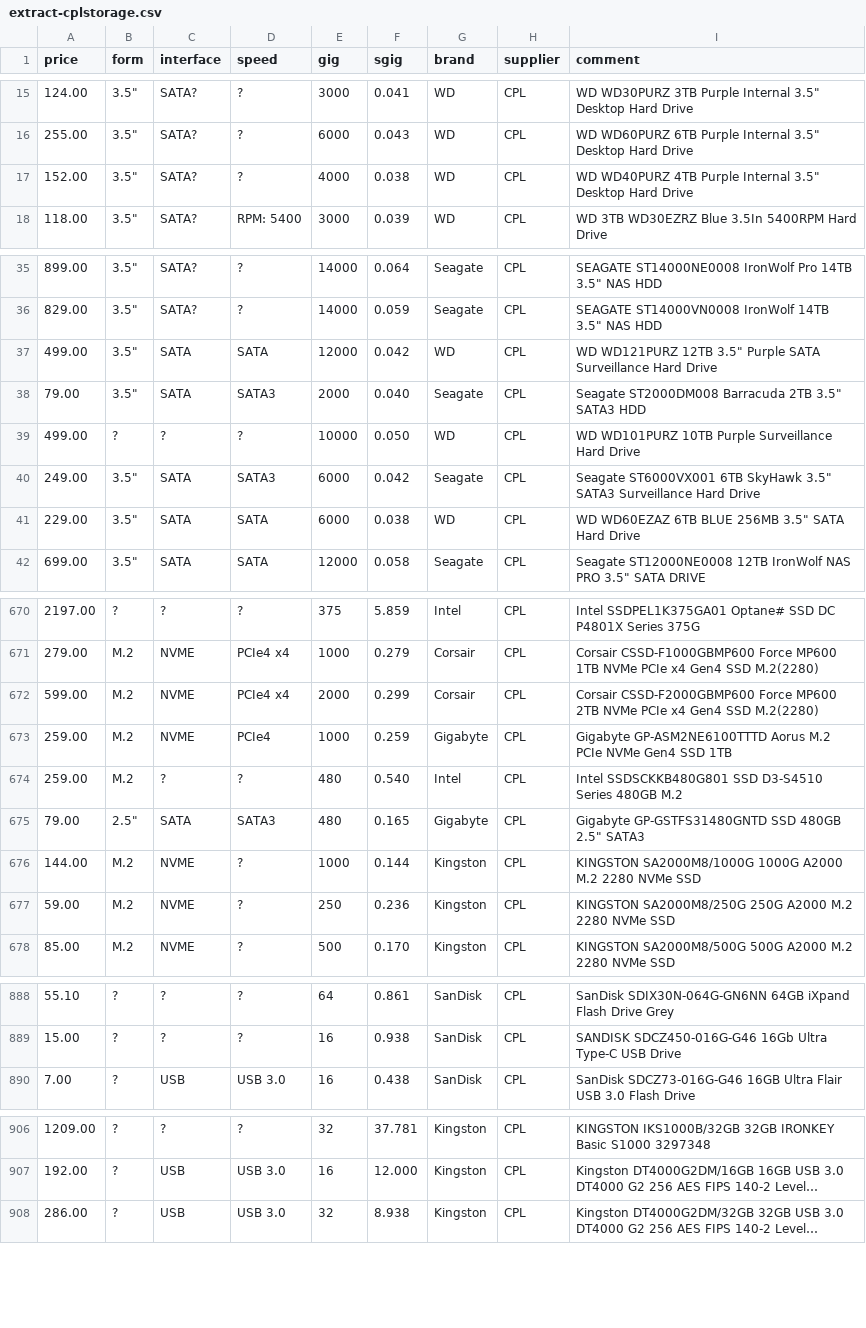
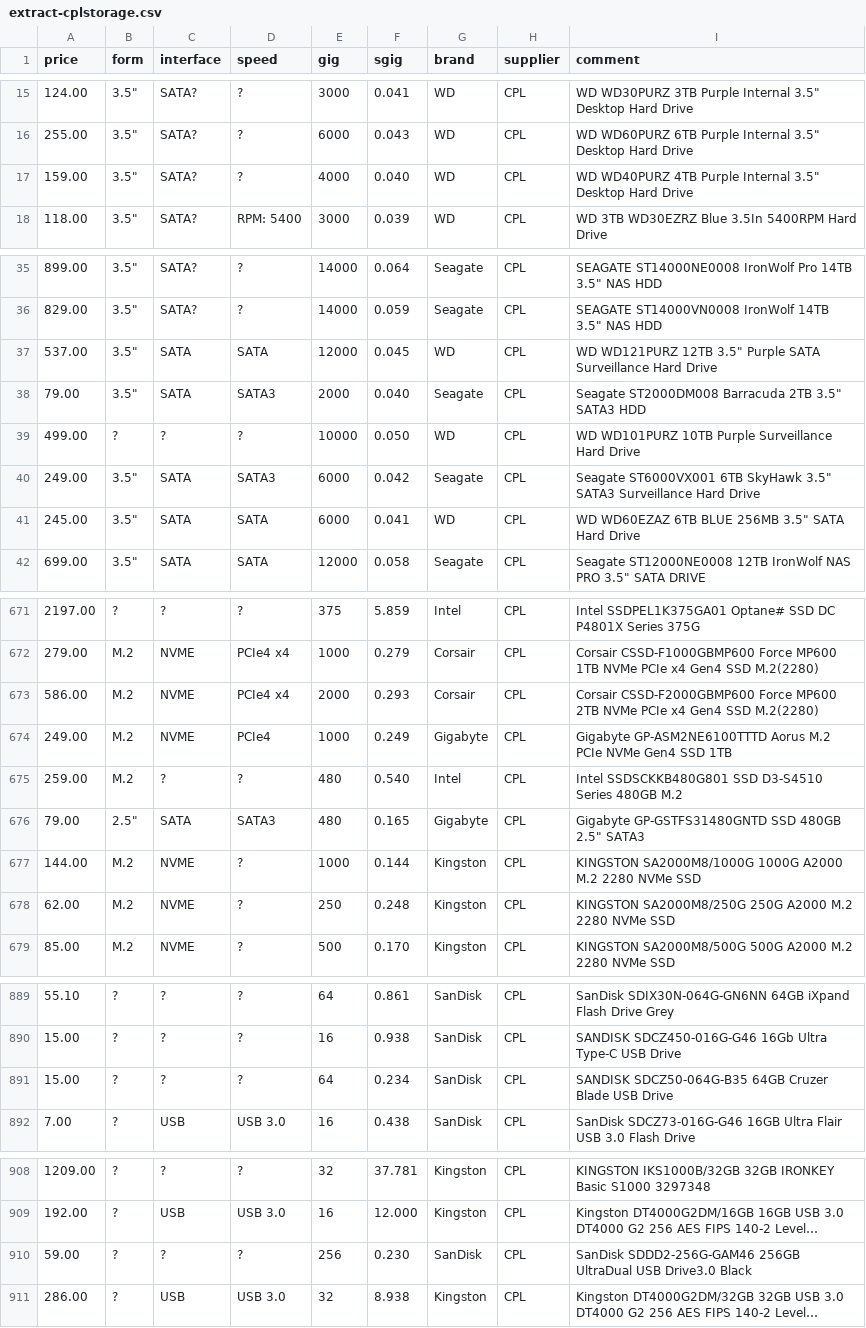
Before and after one commit to hamishcoleman/scrape-storage-prices, a CSV file: extract-cplstorage.csv, drawn as a sheet; only a part is shown, gaps mark what is left out; long unchanged cells end in …; addresses are those after the commit; the diff covers the shown part only; the diff names each change by its address in the sheet, - before the commit and + after, or states it on an @@ line.

Commit message:
Deploy hamishcoleman/scrape-storage-prices to github.com/hamishcoleman/scrape-storage-prices.git:gh-pages

```diff
--- a/extract-cplstorage.csv
+++ b/extract-cplstorage.csv
-A17 (price): 152.00
+A17 (price): 159.00
-F17 (sgig): 0.038
+F17 (sgig): 0.040
-A37 (price): 499.00
+A37 (price): 537.00
-F37 (sgig): 0.042
+F37 (sgig): 0.045
-A41 (price): 229.00
+A41 (price): 245.00
-F41 (sgig): 0.038
+F41 (sgig): 0.041
-A673 (price): 599.00
+A673 (price): 586.00
-F673 (sgig): 0.299
+F673 (sgig): 0.293
-A674 (price): 259.00
+A674 (price): 249.00
-F674 (sgig): 0.259
+F674 (sgig): 0.249
-A678 (price): 59.00
+A678 (price): 62.00
-F678 (sgig): 0.236
+F678 (sgig): 0.248
+row 891: 15.00 | ? | ? | ? | 64 | 0.234 | SanDisk | CPL | SANDISK SDCZ50-064G-B35 64GB Cruzer Blade USB Drive
+row 910: 59.00 | ? | ? | ? | 256 | 0.230 | SanDisk | CPL | SanDisk SDDD2-256G-GAM46 256GB UltraDual USB Drive3.0 Black
```
Also changed, not shown: 2 added rows, 1 removed row and 77 edited cells elsewhere in this file, 28 other files.
